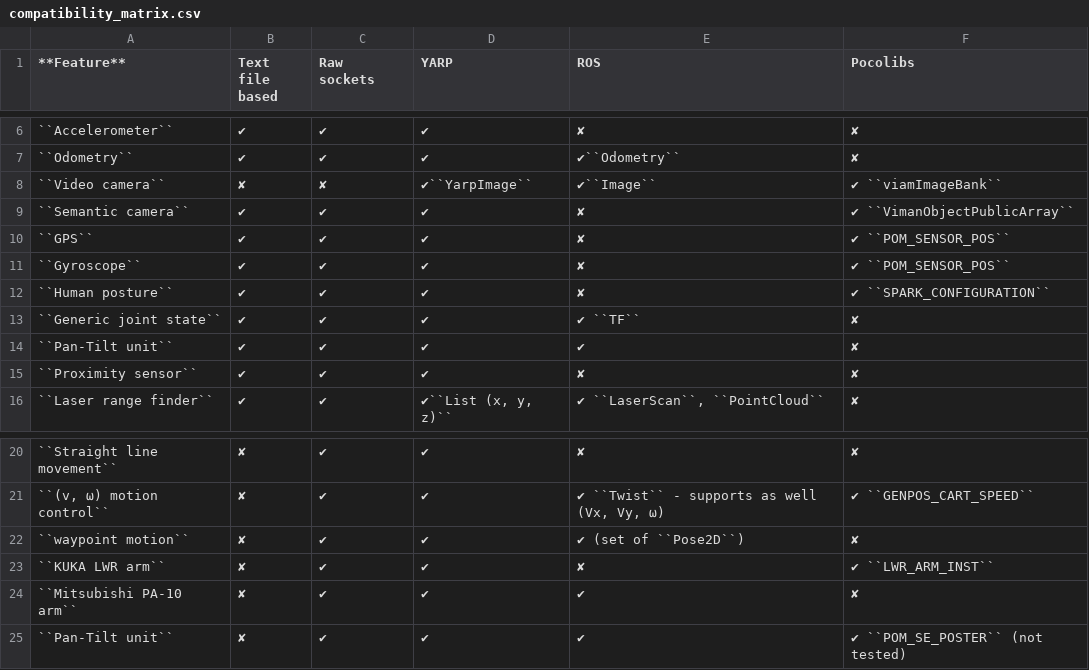
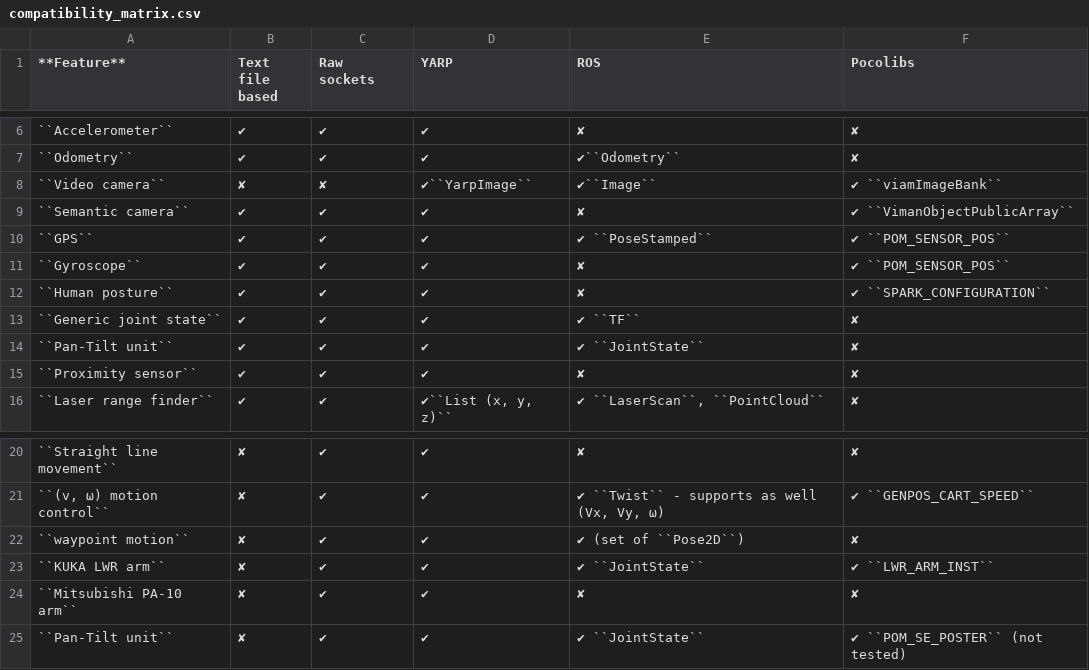
Before and after one commit to morse-simulator/morse, a CSV file: doc/morse/user/compatibility_matrix.csv, drawn as a sheet; only a part is shown, gaps mark what is left out; the diff names each change by its address in the sheet, - before the commit and + after, or states it on an @@ line.

Commit message:
Updated compatibility matrix

```diff
--- a/doc/morse/user/compatibility_matrix.csv
+++ b/doc/morse/user/compatibility_matrix.csv
-E10 (ROS): ✘
+E10 (ROS): ✔ ``PoseStamped``
-E14 (ROS): ✔
+E14 (ROS): ✔ ``JointState``
-E23 (ROS): ✘
+E23 (ROS): ✔ ``JointState``
-E24 (ROS): ✔
+E24 (ROS): ✘
-E25 (ROS): ✔
+E25 (ROS): ✔ ``JointState``
```
